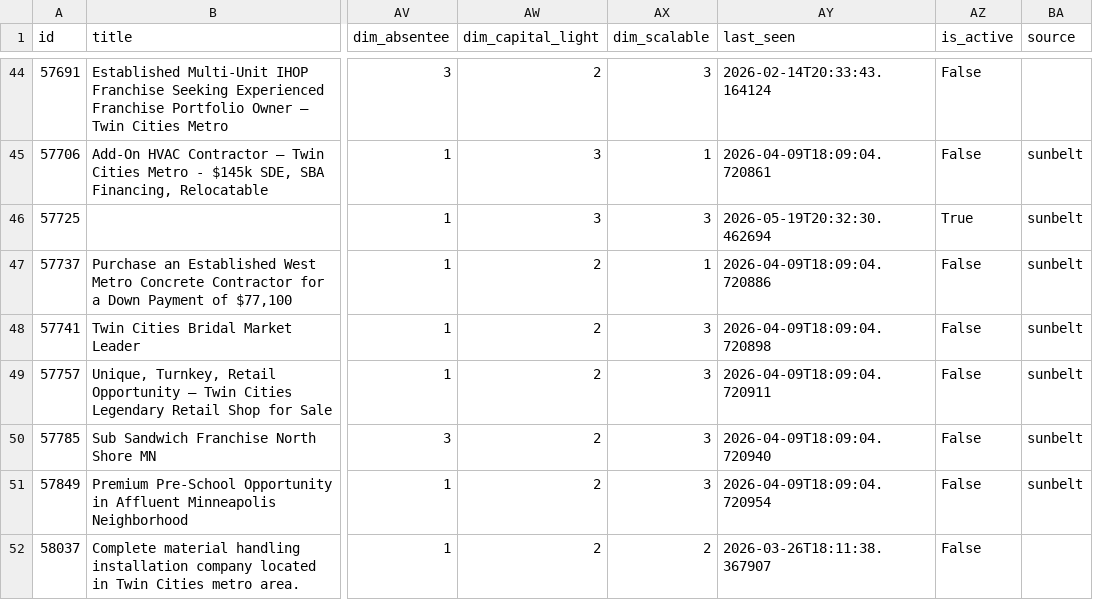
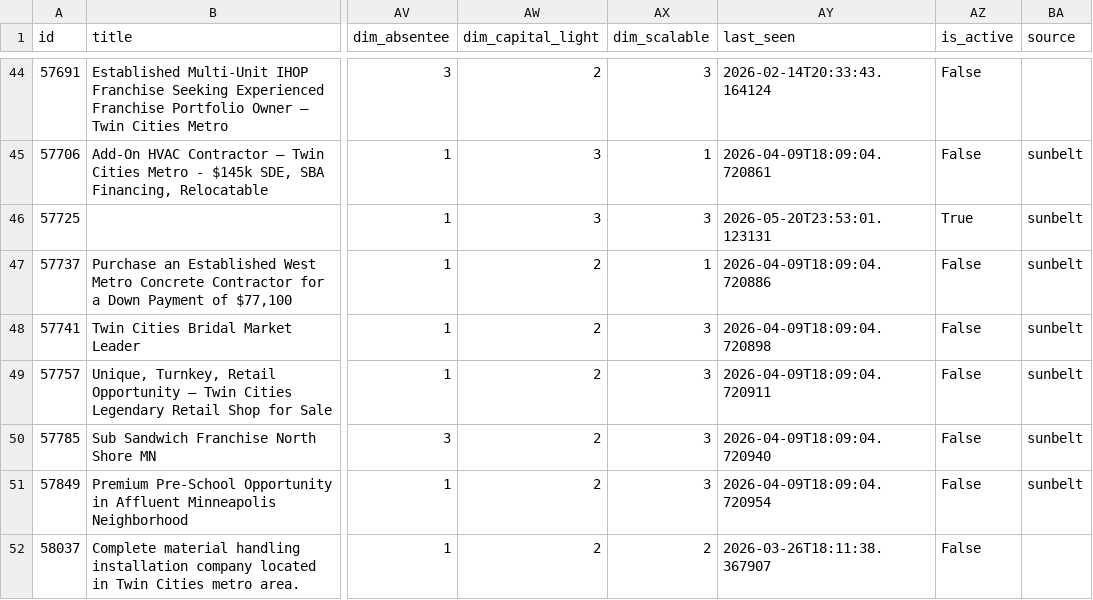
Before and after one commit to colinhirdman/sunbelt-scout, a CSV file: output/sunbelt.csv, drawn as a sheet; only a part is shown, gaps mark what is left out; the diff names each change by its address in the sheet, - before the commit and + after, or states it on an @@ line.

```diff
--- a/output/sunbelt.csv
+++ b/output/sunbelt.csv
-AY46 (last_seen): 2026-05-19T20:32:30.462694
+AY46 (last_seen): 2026-05-20T23:53:01.123131
```
Also changed, not shown: output/calhoun.csv.
